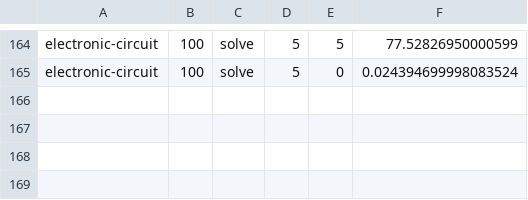
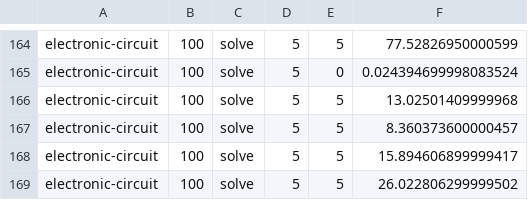
Before and after one commit to JoelSchnubel/Factorio-Factory-Builder, a CSV file: execution_times_big_factory.csv, drawn as a sheet; only a part is shown, gaps mark what is left out.

```diff
--- a/execution_times_big_factory.csv
+++ b/execution_times_big_factory.csv
@@ -165 +165,5 @@ electronic-circuit,100,solve,5,5,77.52826950000599
 electronic-circuit,100,solve,5,0,0.024394699998083524
+electronic-circuit,100,solve,5,5,13.02501409999968
+electronic-circuit,100,solve,5,5,8.360373600000457
+electronic-circuit,100,solve,5,5,15.894606899999417
+electronic-circuit,100,solve,5,5,26.022806299999502
```
Also changed, not shown: 7 other files.
